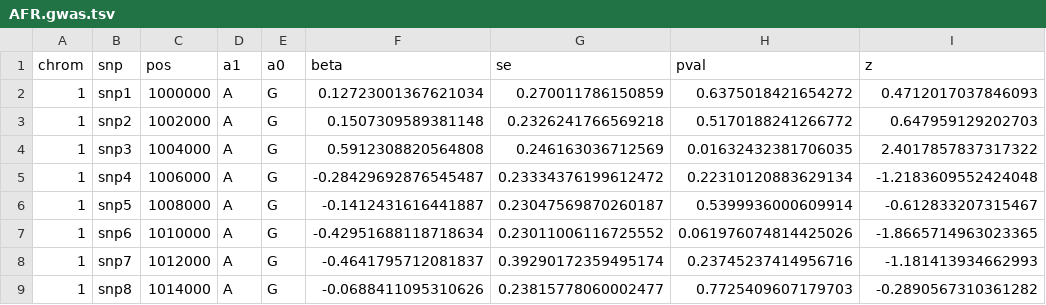
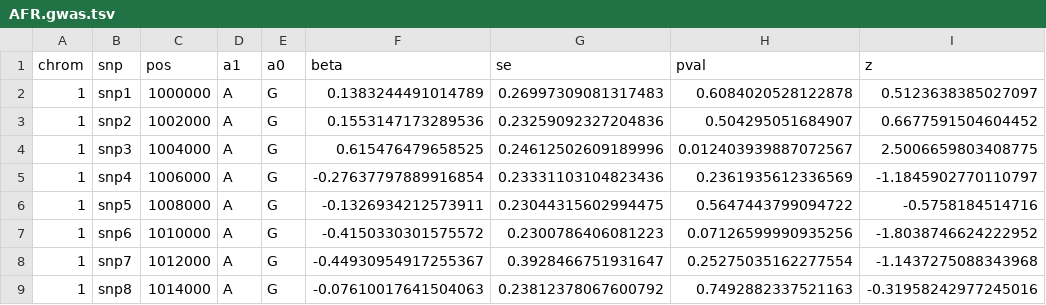
Before and after one commit to project-defiant/multi-ancestry-comparison, a TSV file: example/data/AFR.gwas.tsv, drawn as a sheet; only a part is shown; the diff covers the shown part only.

```diff
--- a/example/data/AFR.gwas.tsv
+++ b/example/data/AFR.gwas.tsv
@@ -1,9 +1,9 @@
 chrom	snp	pos	a1	a0	beta	se	pval	z
-1	snp1	1000000	A	G	0.12723001367621034	0.270011786150859	0.6375018421654272	0.4712017037846093
-1	snp2	1002000	A	G	0.1507309589381148	0.2326241766569218	0.5170188241266772	0.647959129202703
-1	snp3	1004000	A	G	0.5912308820564808	0.246163036712569	0.01632432381706035	2.4017857837317322
-1	snp4	1006000	A	G	-0.28429692876545487	0.23334376199612472	0.22310120883629134	-1.2183609552424048
-1	snp5	1008000	A	G	-0.1412431616441887	0.23047569870260187	0.5399936000609914	-0.612833207315467
-1	snp6	1010000	A	G	-0.42951688118718634	0.23011006116725552	0.061976074814425026	-1.8665714963023365
-1	snp7	1012000	A	G	-0.4641795712081837	0.39290172359495174	0.23745237414956716	-1.181413934662993
-1	snp8	1014000	A	G	-0.0688411095310626	0.23815778060002477	0.7725409607179703	-0.2890567310361282
+1	snp1	1000000	A	G	0.1383244491014789	0.26997309081317483	0.6084020528122878	0.5123638385027097
+1	snp2	1002000	A	G	0.1553147173289536	0.23259092327204836	0.504295051684907	0.6677591504604452
+1	snp3	1004000	A	G	0.615476479658525	0.24612502609189996	0.012403939887072567	2.5006659803408775
+1	snp4	1006000	A	G	-0.27637797889916854	0.23331103104823436	0.2361935612336569	-1.1845902770110797
+1	snp5	1008000	A	G	-0.1326934212573911	0.23044315602994475	0.5647443799094722	-0.5758184514716
+1	snp6	1010000	A	G	-0.4150330301575572	0.2300786406081223	0.07126599990935256	-1.8038746624222952
+1	snp7	1012000	A	G	-0.44930954917255367	0.3928466751931647	0.25275035162277554	-1.1437275088343968
+1	snp8	1014000	A	G	-0.07610017641504063	0.23812378067600792	0.7492882337521163	-0.31958242977245016
```
Also changed, not shown: 168 edited cells elsewhere in this file, example/data/AFR.ld.tsv, example/data/EUR.ld.tsv, 11 other files.
